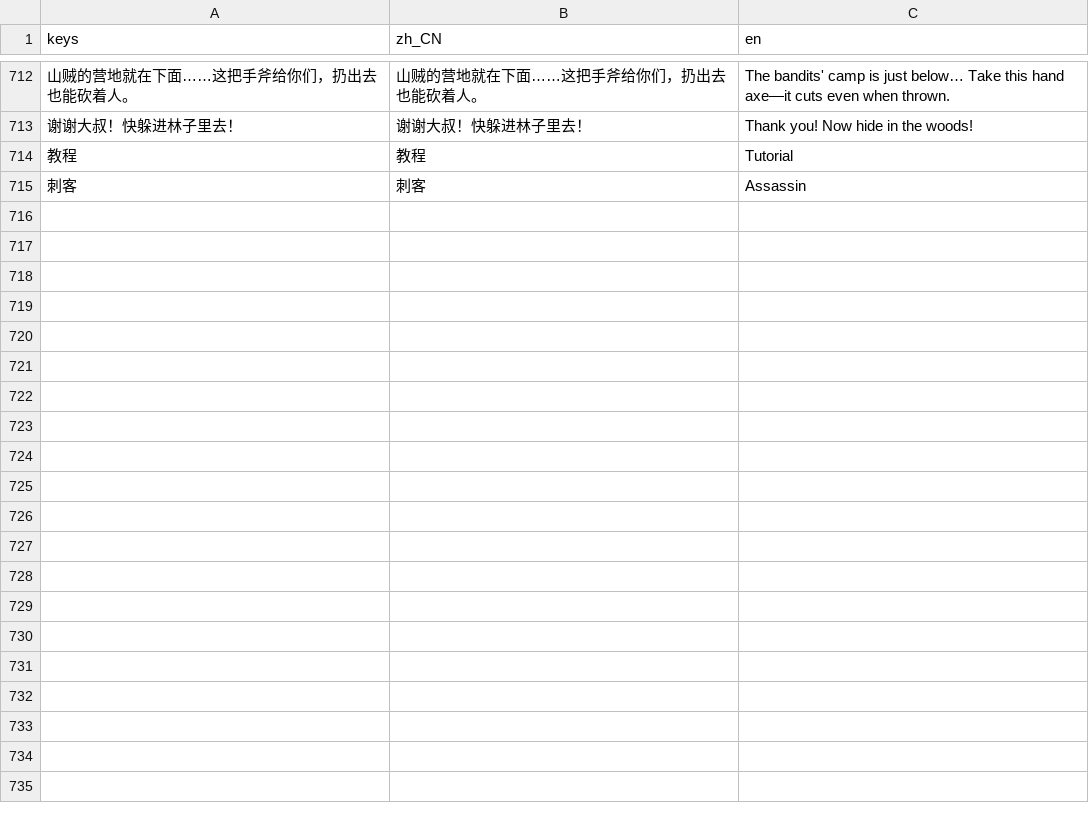
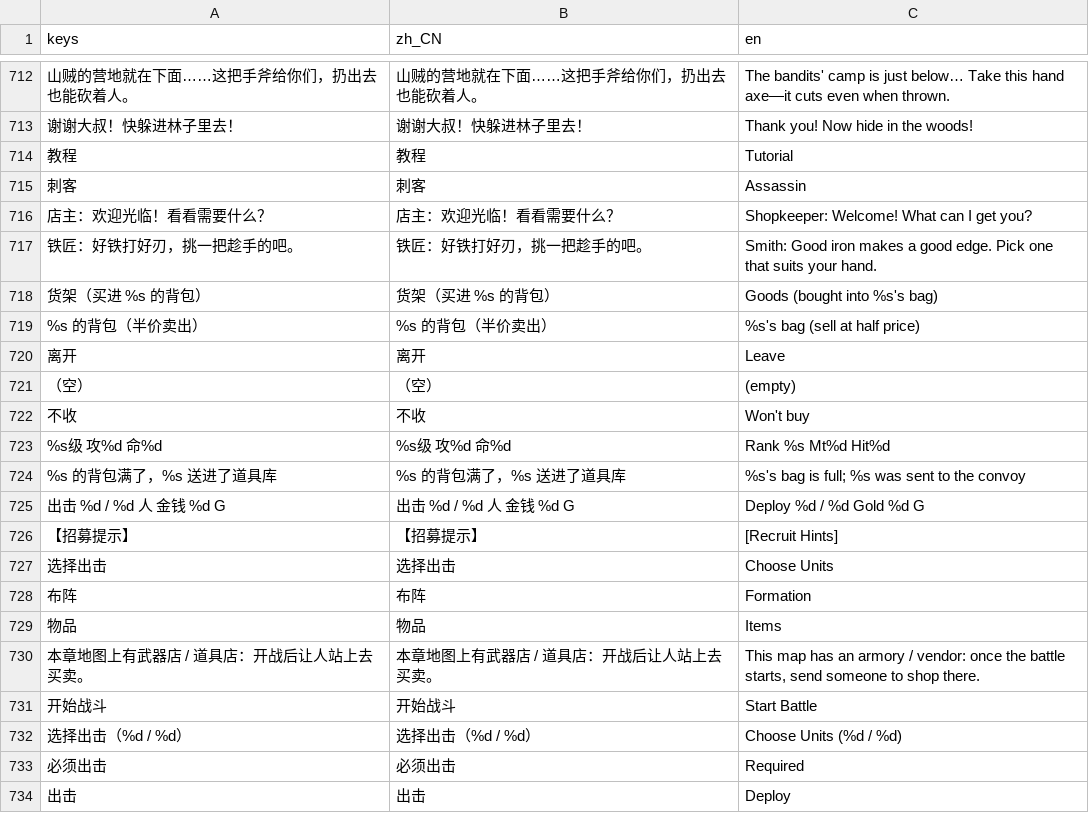
Before and after one commit to JokerLuSY/taptap-games, a CSV file: ember_oath/locale/ui.csv, drawn as a sheet; only a part is shown, gaps mark what is left out; the diff covers the shown part only; the diff names each change by its address in the sheet, - before the commit and + after, or states it on an @@ line.

```diff
--- a/ember_oath/locale/ui.csv
+++ b/ember_oath/locale/ui.csv
+row 716: 店主：欢迎光临！看看需要什么？ | 店主：欢迎光临！看看需要什么？ | Shopkeeper: Welcome! What can I get you?
+row 717: 铁匠：好铁打好刃，挑一把趁手的吧。 | 铁匠：好铁打好刃，挑一把趁手的吧。 | Smith: Good iron makes a good edge. Pick one that suits your hand.
+row 718: 货架（买进 %s 的背包） | 货架（买进 %s 的背包） | Goods (bought into %s's bag)
+row 719: %s 的背包（半价卖出） | %s 的背包（半价卖出） | %s's bag (sell at half price)
+row 720: 离开 | 离开 | Leave
+row 721: （空） | （空） | (empty)
+row 722: 不收 | 不收 | Won't buy
+row 723: %s级 攻%d 命%d | %s级 攻%d 命%d | Rank %s Mt%d Hit%d
+row 724: %s 的背包满了，%s 送进了道具库 | %s 的背包满了，%s 送进了道具库 | %s's bag is full; %s was sent to the convoy
+row 725: 出击 %d / %d 人 金钱 %d G | 出击 %d / %d 人 金钱 %d G | Deploy %d / %d Gold %d G
+row 726: 【招募提示】 | 【招募提示】 | [Recruit Hints]
+row 727: 选择出击 | 选择出击 | Choose Units
+row 728: 布阵 | 布阵 | Formation
+row 729: 物品 | 物品 | Items
+row 730: 本章地图上有武器店 / 道具店：开战后让人站上去买卖。 | 本章地图上有武器店 / 道具店：开战后让人站上去买卖。 | This map has an armory / vendor: once the battle starts, send someone to shop there.
+row 731: 开始战斗 | 开始战斗 | Start Battle
+row 732: 选择出击（%d / %d） | 选择出击（%d / %d） | Choose Units (%d / %d)
+row 733: 必须出击 | 必须出击 | Required
+row 734: 出击 | 出击 | Deploy
```
Also changed, not shown: 44 added rows elsewhere in this file, 11 other files.
